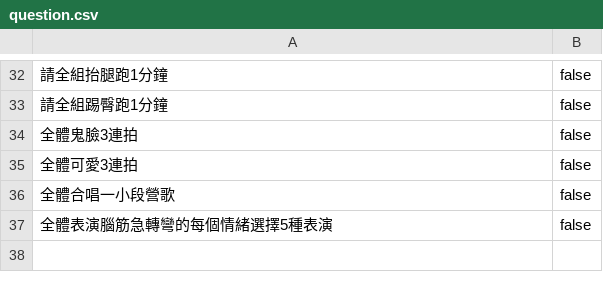
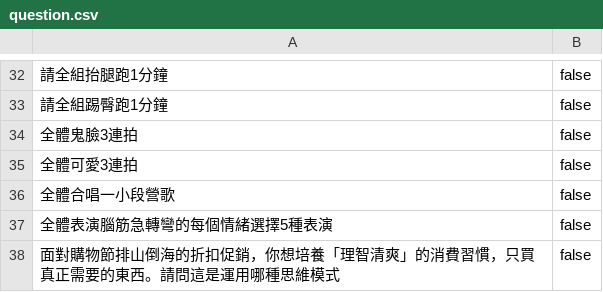
Before and after one commit to kabo87777/nextjs-boilerplate, a CSV file: public/question.csv, drawn as a sheet; only a part is shown, gaps mark what is left out.

Commit message:
Update question.csv

```diff
--- a/public/question.csv
+++ b/public/question.csv
@@ -37 +37,2 @@
 全體表演腦筋急轉彎的每個情緒選擇5種表演,false
+面對購物節排山倒海的折扣促銷，你想培養「理智清爽」的消費習慣，只買真正需要的東西。請問這是運用哪種思維模式,false
```
